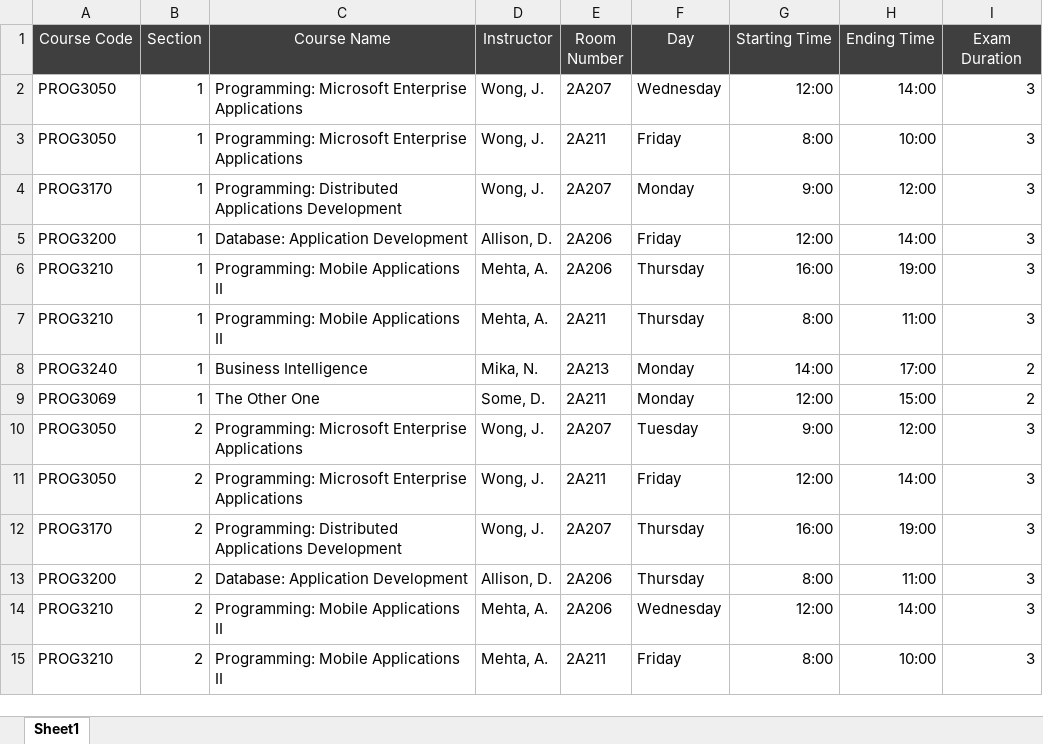
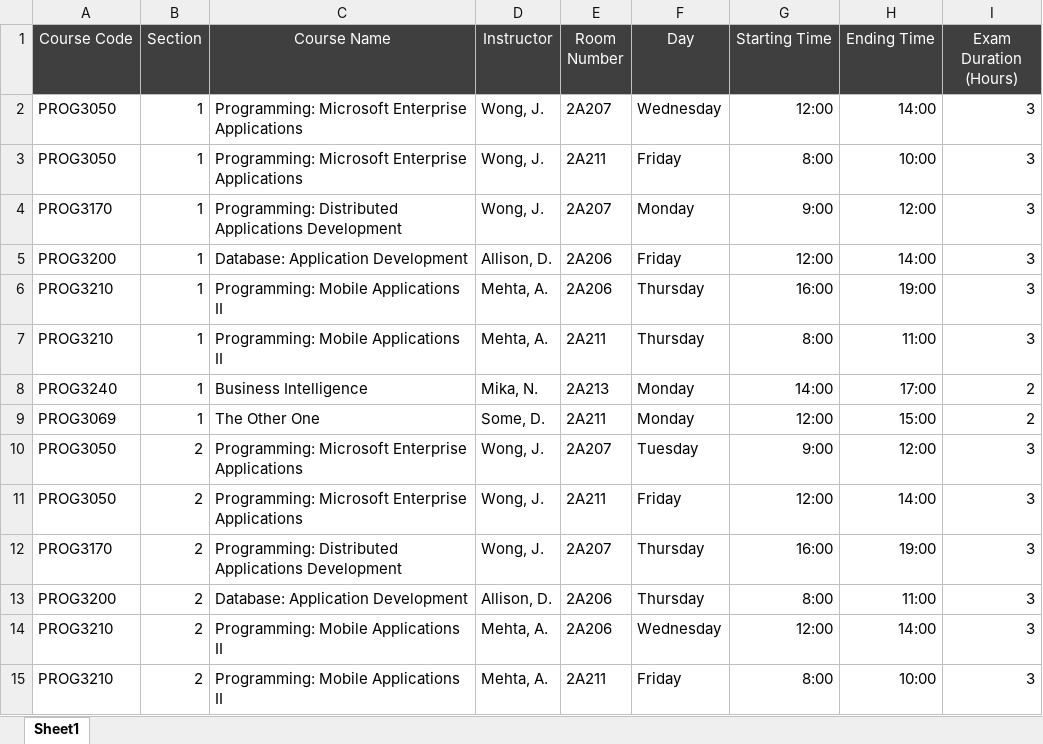
Before and after one commit to Brian-Paquette/Capstone, an Excel workbook: Capstone/Capstone/Content/sheetStorage/aaaaaaaaaaaaaaaaaaaaaaaaaaaaaaaaaaaaaaaaaaaaaaaaaaaaaaaaaaaaaaa.xlsx, sheet Sheet1, drawn as a sheet; values as stored, in another font and other column widths than the file's, no borders; charts and pictures not drawn; the diff names each change by its address in the sheet, - before the commit and + after, or states it on an @@ line.

Commit message:
Exam Generation Nearly Complete!
Just need to implement the proctor iteration!

```diff
--- a/Capstone/Capstone/Content/sheetStorage/aaaaaaaaaaaaaaaaaaaaaaaaaaaaaaaaaaaaaaaaaaaaaaaaaaaaaaaaaaaaaaa.xlsx (sheet Sheet1)
+++ b/Capstone/Capstone/Content/sheetStorage/aaaaaaaaaaaaaaaaaaaaaaaaaaaaaaaaaaaaaaaaaaaaaaaaaaaaaaaaaaaaaaa.xlsx (sheet Sheet1)
-I1: Exam Duration
+I1: Exam Duration (Hours)
```
Also changed, not shown: charts or pictures, 11 other files.
